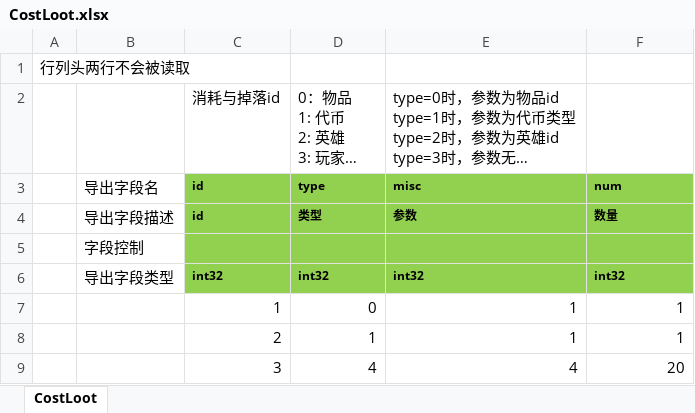
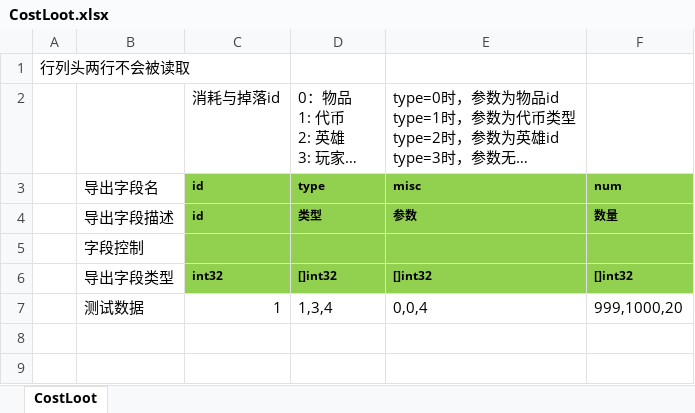
Before and after one commit to east-eden/excel, an Excel workbook: global/CostLoot.xlsx, sheet CostLoot, drawn as a sheet; long unchanged cells end in …; values as stored, in another font and other column widths than the file's, no borders; removed rows and columns are numbered as before the commit, all else as after; the diff names each change by its address in the sheet, - before the commit and + after, or states it on an @@ line.

Commit message:
ZG-94-统一限制判断 掉落消耗改为多段

```diff
--- a/global/CostLoot.xlsx (sheet CostLoot)
+++ b/global/CostLoot.xlsx (sheet CostLoot)
-D6: int32
+D6: []int32
-E6: int32
+E6: []int32
-F6: int32
+F6: []int32
-row 7:  |  | 1 | 0 | 1 | 1
-row 8:  |  | 2 | 1 | 1 | 1
-row 9:  |  | 3 | 4 | 4 | 20
+row 7:  | 测试数据 | 1 | 1,3,4 | 0,0,4 | 999,1000,20
```
